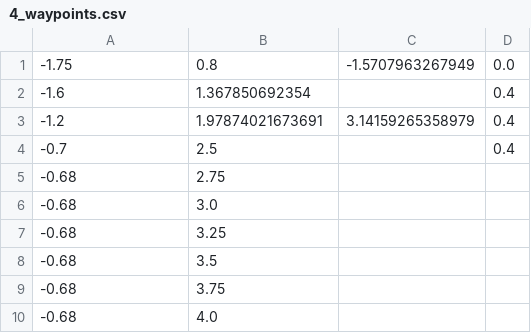
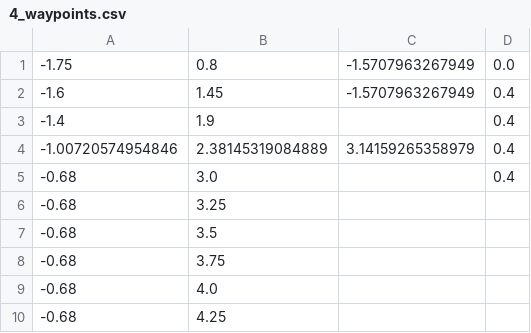
Before and after one commit to RoboPro2026/gakurobo2026_r1, a CSV file: data/blue/4_waypoints.csv, drawn as a sheet; only a part is shown; the shorter side is filled out with more unchanged rows.

Commit message:
update waypoints

```diff
--- a/data/blue/4_waypoints.csv
+++ b/data/blue/4_waypoints.csv
@@ -1,7 +1,6 @@
 -1.75,0.8,-1.5707963267949,0.0
--1.6,1.367850692354,,0.4
--1.2,1.97874021673691,3.14159265358979,0.4
--0.7,2.5,,0.4
--0.68,2.75,,
--0.68,3.0,,
+-1.6,1.45,-1.5707963267949,0.4
+-1.4,1.9,,0.4
+-1.00720574954846,2.38145319084889,3.14159265358979,0.4
+-0.68,3.0,,0.4
 -0.68,3.25,,
```
